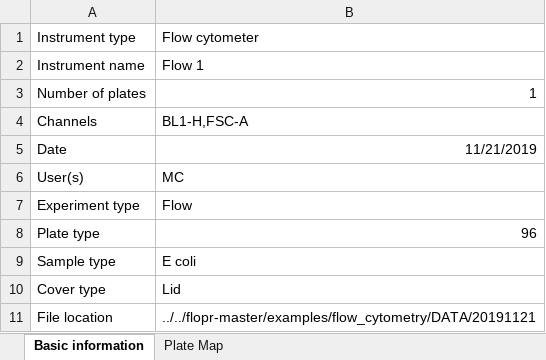
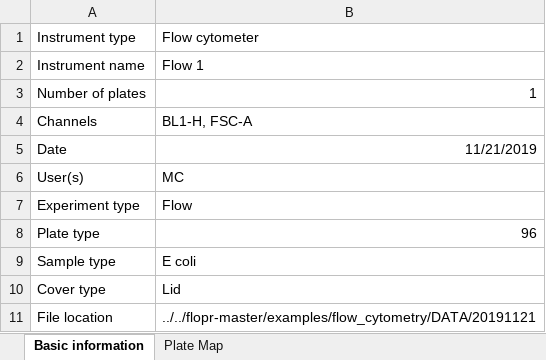
Before and after one commit to eebio/esm, an Excel workbook: test.xlsx, sheet Basic information, drawn as a sheet; values as stored, in another font and other column widths than the file's, no borders; the diff names each change by its address in the sheet, - before the commit and + after, or states it on an @@ line.

```diff
--- a/test.xlsx (sheet Basic information)
+++ b/test.xlsx (sheet Basic information)
-B4: BL1-H,FSC-A
+B4: BL1-H, FSC-A
```
Also changed, not shown: 3 other files.
